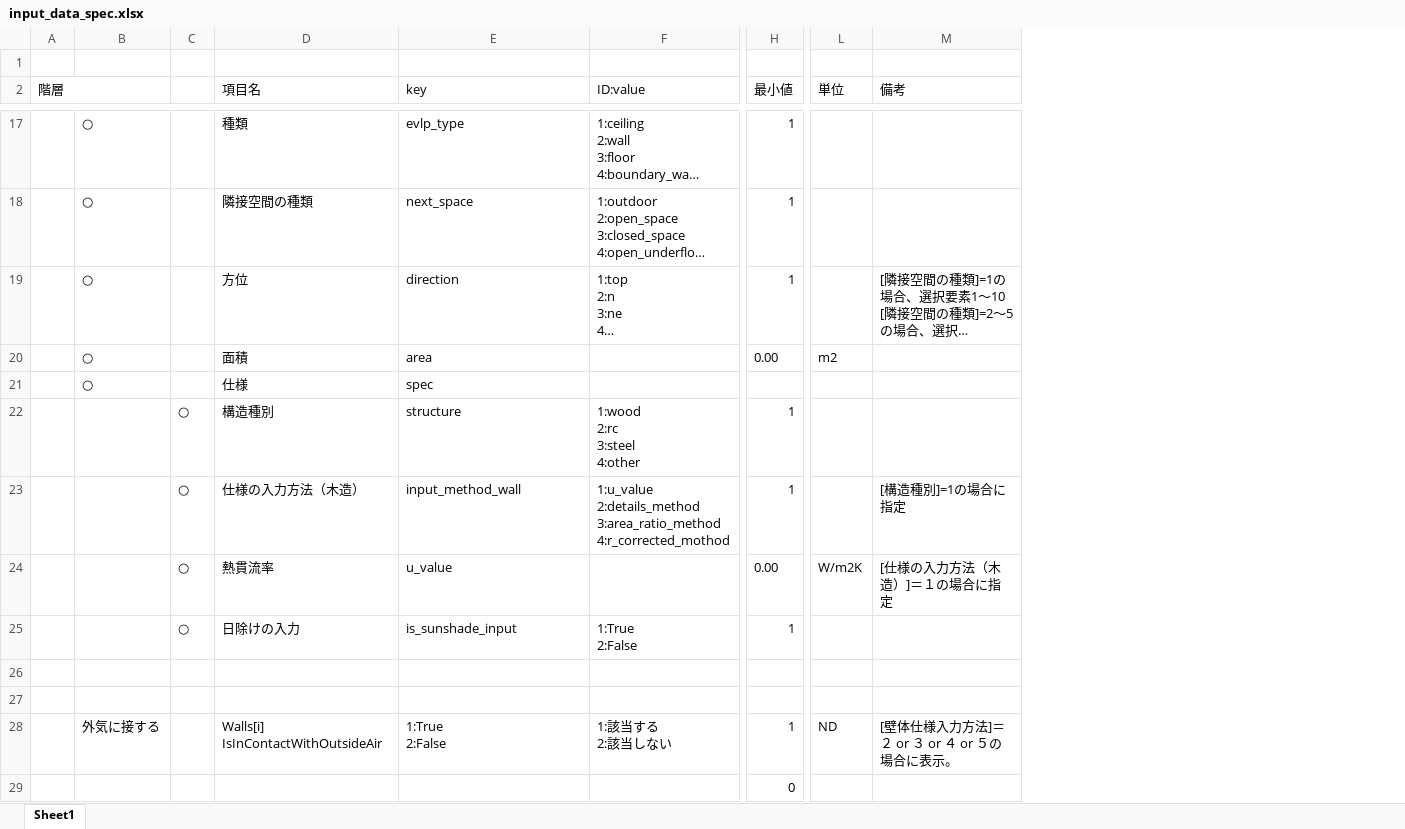
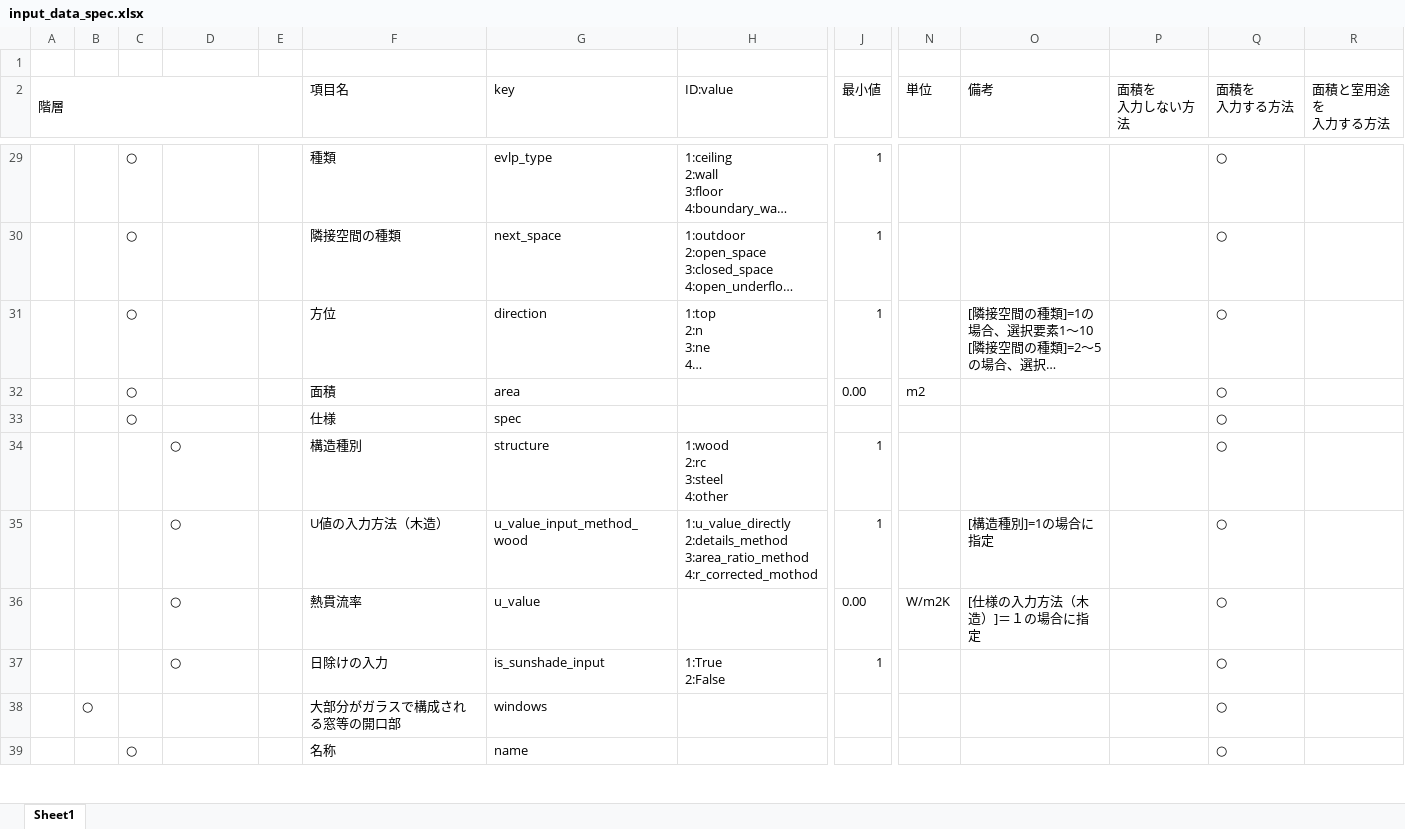
Before and after one commit to BRI-EES-House/heat_load_calc, an Excel workbook: input_data_spec.xlsx, sheet Sheet1, drawn as a sheet; only a part is shown, gaps mark what is left out; long unchanged cells end in …; values as stored, in another font and other column widths than the file's, no borders; removed rows and columns are numbered as before the commit, all else as after; rows hold the shown columns only; ↵ is a line break in a cell; the diff covers the shown part only; the diff names each change by its address in the sheet, - before the commit and + after, or states it on an @@ line.

```diff
--- a/input_data_spec.xlsx (sheet Sheet1)
+++ b/input_data_spec.xlsx (sheet Sheet1)
+column B, row 38: ○
+column C, rows 29-39: ○ | ○ | ○ | ○ | ○ |  |  |  |  |  | ○
+column P (面積を 入力しない方法), empty
+column Q (面積を 入力する方法), rows 29-39: all ○
+column R (面積と室用途を 入力する方法), empty
-A2:B2 merged
+A2:E2 merged
-D29:D33: ○
+D29:D33: (empty)
-D34:D37: (empty)
+D34:D37: ○
-E34:E37: ○
+E34:E37: (empty)
-F35 (項目名): 仕様の入力方法（木造）
+F35 (項目名): U値の入力方法（木造）
-G35 (key): input_method_wall
+G35 (key): u_value_input_method_wood
-H35 (ID:value): 1:u_value ↵ 2:details_method ↵ 3:area_ratio_method…
+H35 (ID:value): 1:u_value_directly ↵ 2:details_method ↵ 3:area_ratio_method…
-row 38: (empty)
+row 38:  | ○ |  |  |  | 大部分がガラスで構成される窓等の開口部 | windows |  |  |  |  |  | ○
-row 39: (empty)
+row 39:  |  | ○ |  |  | 名称 | name |  |  |  |  |  | ○
-row 28:  | 外気に接する |  | Walls[i] IsInContactWithOutsideAir | 1:True ↵ 2:False | 1:該当する ↵ 2:該当しない | 1 | ND | [壁体仕様入力方法]＝２ or ３ or ４ or ５の場合に表示。
-row 29:  |  |  |  |  |  | 0
```
Also changed, not shown: 45 added rows, 13 removed rows and 36 edited cells elsewhere in this sheet.
